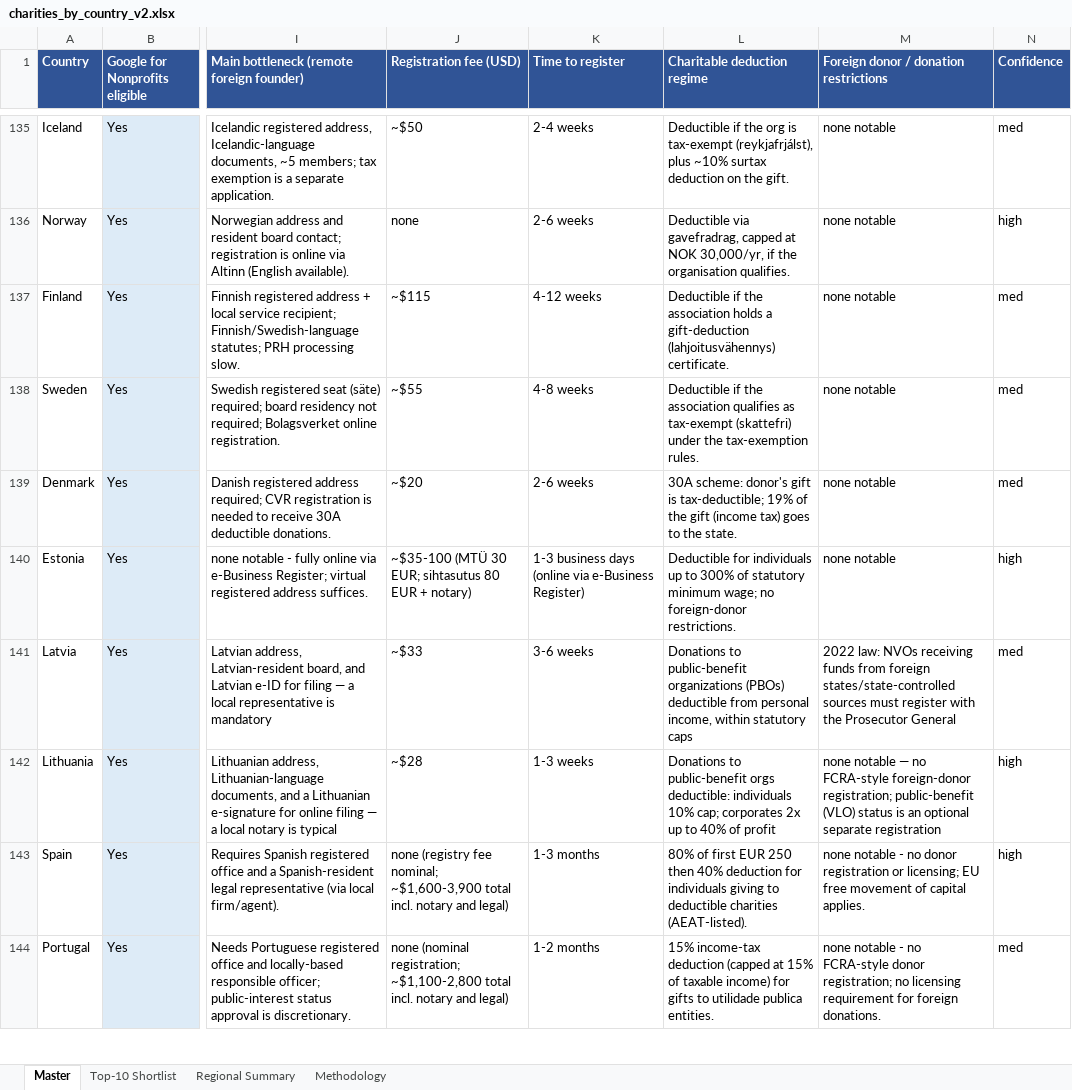
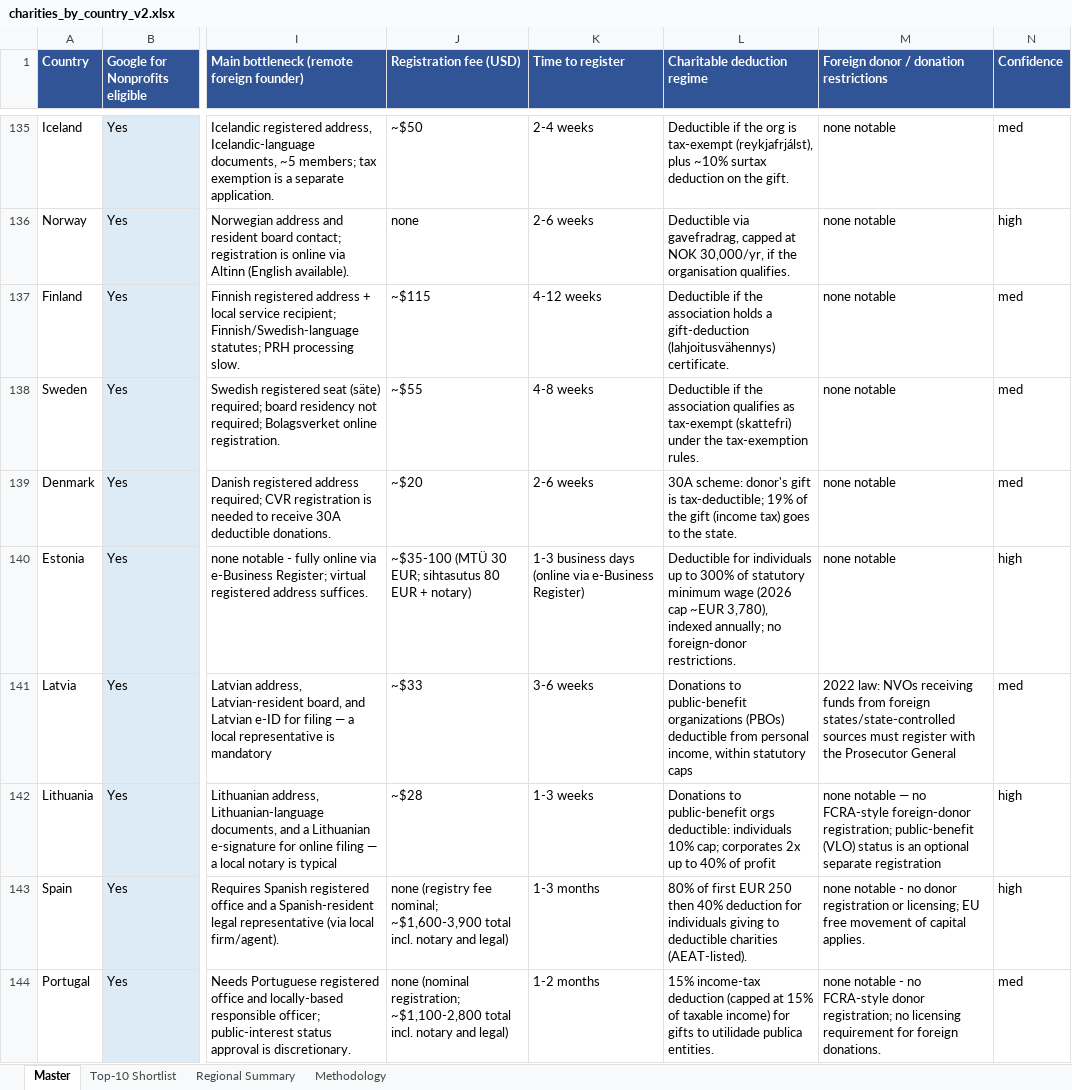
Before and after one commit to OpenCharity-org/OpenCharity, an Excel workbook: charities_by_country_v2.xlsx, sheet Master, drawn as a sheet; only a part is shown, gaps mark what is left out; values as stored, in another font and other column widths than the file's, no borders; the diff covers the shown part only; the diff names each change by its address in the sheet, - before the commit and + after, or states it on an @@ line.

Commit message:
Apply top-10 fresh verification corrections (10 countries re-checked vs official sources)
AU: 1-4 wks -> up to 12 wks allocation + 15 bus days (ACNC FAQ). EE: 2026
deduction cap ~EUR 3,780. KG: fee 2,000->3,500 KGS, 3->5 days. NL: 30% =
25%+5%, ANBI ~4 wks. SEY: NPO Act 741 + CEPS route confirmed. ZA: NPO Act
60->78/1997. UK: CH fee GBP 12->100 (1 Feb 2026), gov.uk 404 URL fixed,
Charities Act 2022 noted. PL: PIT earmark 14%->1.5% (2019), 2017 transfer
abolition, KRS 2,500->250 PLN (10x typo), fundacja ~5-150. US: verified
no change (Rev. Proc. 2026-5 fees, median 1023 ~6 mo).

Top-10 now Australia,Czechia,Estonia,Kyrgyzstan,Netherlands,Poland,
Seychelles,South Africa,UK,US. 18-col XLSX + webapp (466 KB) rebuilt.

```diff
--- a/charities_by_country_v2.xlsx (sheet Master)
+++ b/charities_by_country_v2.xlsx (sheet Master)
-L140 (Charitable deduction regime): …statutory minimum wage; no foreign-donor…
+L140 (Charitable deduction regime): …statutory minimum wage (2026 cap ~EUR 3,780), indexed annually; no foreign-donor…
```
Also changed, not shown: 16 edited cells elsewhere in this sheet, sheet Top-10 Shortlist, 14 other files.
